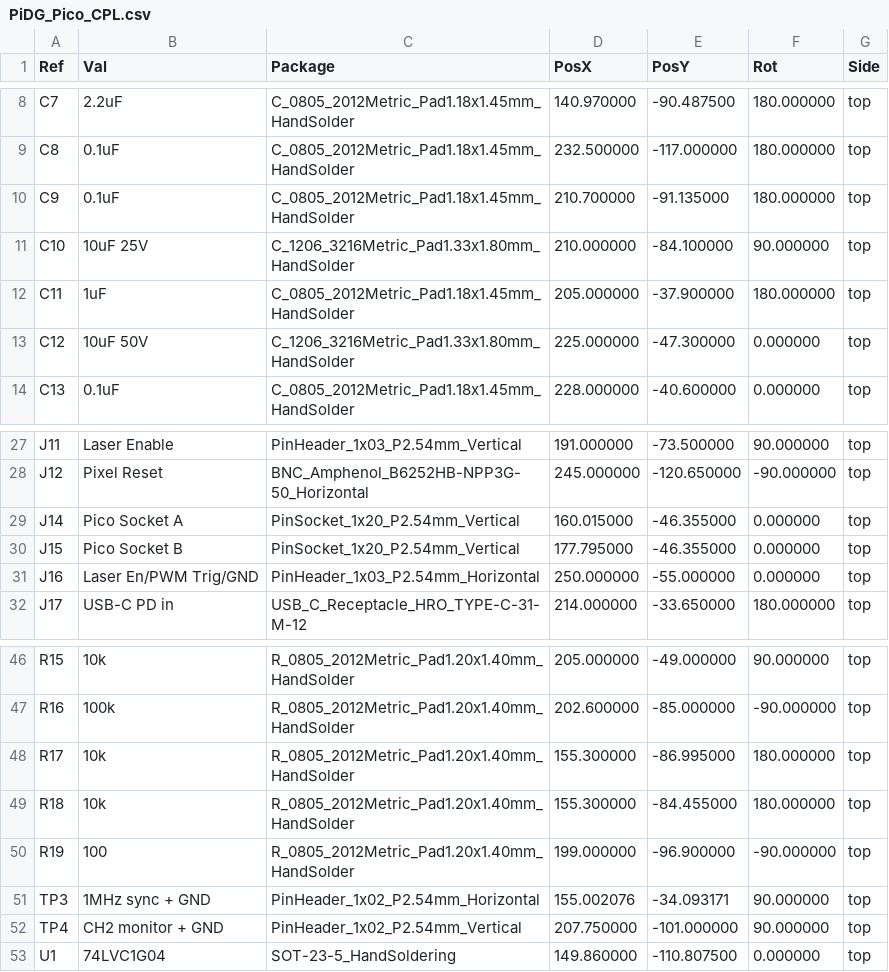
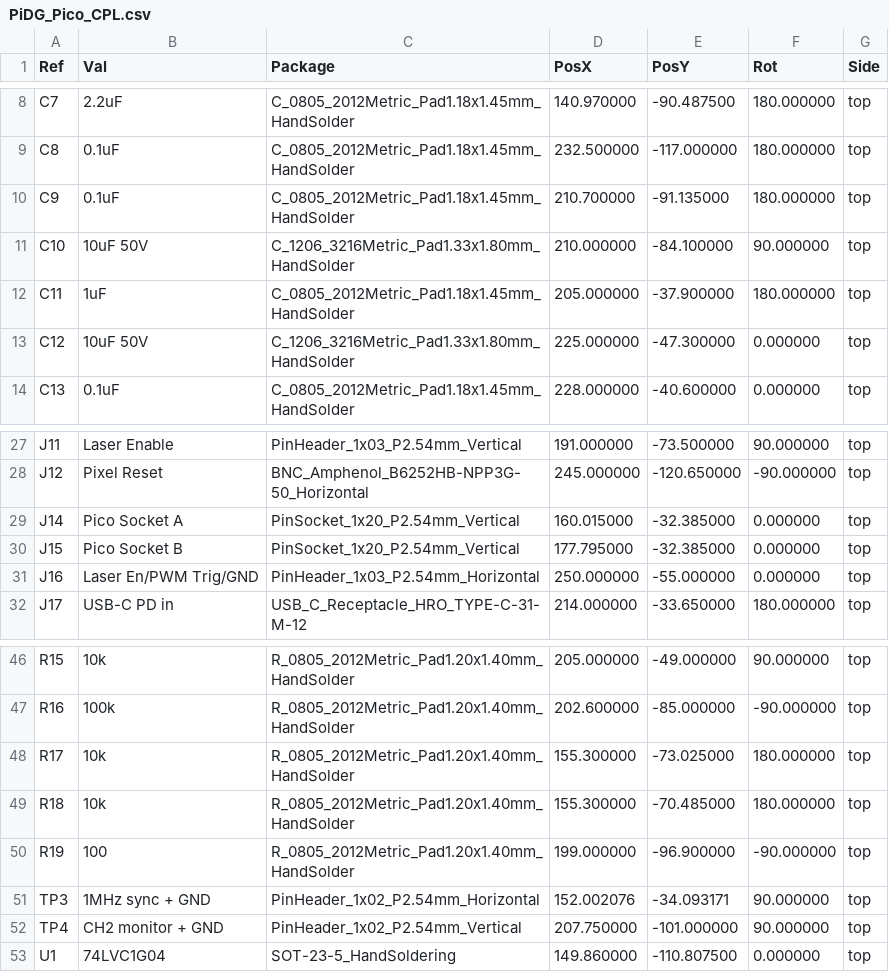
Before and after one commit to Low-Boom/PiEBV, a CSV file: Pico Version 4Layer/PiDG_Pico_CPL.csv, drawn as a sheet; only a part is shown, gaps mark what is left out.

```diff
--- a/Pico Version 4Layer/PiDG_Pico_CPL.csv
+++ b/Pico Version 4Layer/PiDG_Pico_CPL.csv
@@ -10,3 +10,3 @@ Ref,Val,Package,PosX,PosY,Rot,Side
 "C9","0.1uF","C_0805_2012Metric_Pad1.18x1.45mm_HandSolder",210.700000,-91.135000,180.000000,top
-"C10","10uF 25V","C_1206_3216Metric_Pad1.33x1.80mm_HandSolder",210.000000,-84.100000,90.000000,top
+"C10","10uF 50V","C_1206_3216Metric_Pad1.33x1.80mm_HandSolder",210.000000,-84.100000,90.000000,top
 "C11","1uF","C_0805_2012Metric_Pad1.18x1.45mm_HandSolder",205.000000,-37.900000,180.000000,top
@@ -28,4 +28,4 @@ Ref,Val,Package,PosX,PosY,Rot,Side
 "J12","Pixel Reset","BNC_Amphenol_B6252HB-NPP3G-50_Horizontal",245.000000,-120.650000,-90.000000,top
-"J14","Pico Socket A","PinSocket_1x20_P2.54mm_Vertical",160.015000,-46.355000,0.000000,top
-"J15","Pico Socket B","PinSocket_1x20_P2.54mm_Vertical",177.795000,-46.355000,0.000000,top
+"J14","Pico Socket A","PinSocket_1x20_P2.54mm_Vertical",160.015000,-32.385000,0.000000,top
+"J15","Pico Socket B","PinSocket_1x20_P2.54mm_Vertical",177.795000,-32.385000,0.000000,top
 "J16","Laser En/PWM Trig/GND","PinHeader_1x03_P2.54mm_Horizontal",250.000000,-55.000000,0.000000,top
@@ -47,6 +47,6 @@ Ref,Val,Package,PosX,PosY,Rot,Side
 "R16","100k","R_0805_2012Metric_Pad1.20x1.40mm_HandSolder",202.600000,-85.000000,-90.000000,top
-"R17","10k","R_0805_2012Metric_Pad1.20x1.40mm_HandSolder",155.300000,-86.995000,180.000000,top
-"R18","10k","R_0805_2012Metric_Pad1.20x1.40mm_HandSolder",155.300000,-84.455000,180.000000,top
+"R17","10k","R_0805_2012Metric_Pad1.20x1.40mm_HandSolder",155.300000,-73.025000,180.000000,top
+"R18","10k","R_0805_2012Metric_Pad1.20x1.40mm_HandSolder",155.300000,-70.485000,180.000000,top
 "R19","100","R_0805_2012Metric_Pad1.20x1.40mm_HandSolder",199.000000,-96.900000,-90.000000,top
-"TP3","1MHz sync + GND","PinHeader_1x02_P2.54mm_Horizontal",155.002076,-34.093171,90.000000,top
+"TP3","1MHz sync + GND","PinHeader_1x02_P2.54mm_Horizontal",152.002076,-34.093171,90.000000,top
 "TP4","CH2 monitor + GND","PinHeader_1x02_P2.54mm_Vertical",207.750000,-101.000000,90.000000,top
```
Also changed, not shown: Pico Version 4Layer/fab/jlc/PiDG_Pico_JLC_CPL.csv, 22 other files.
